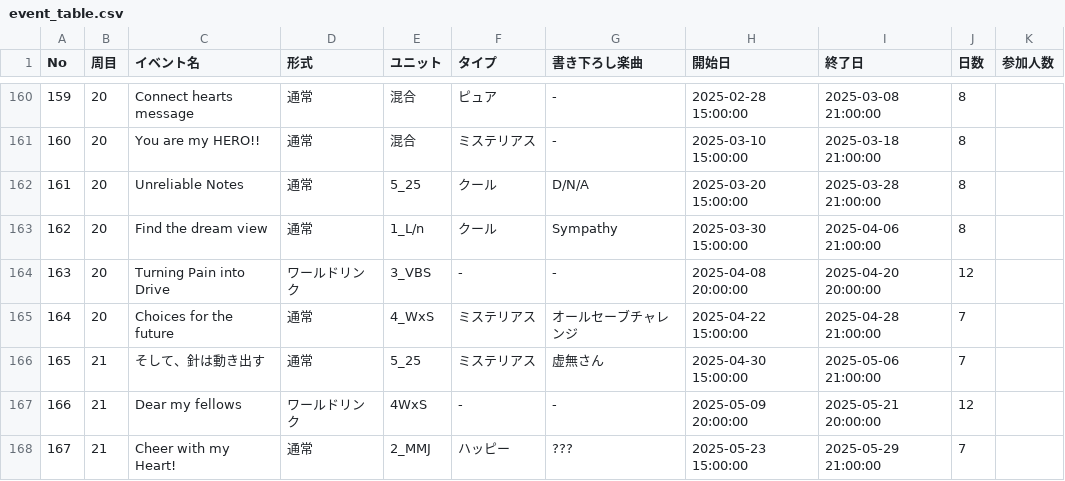
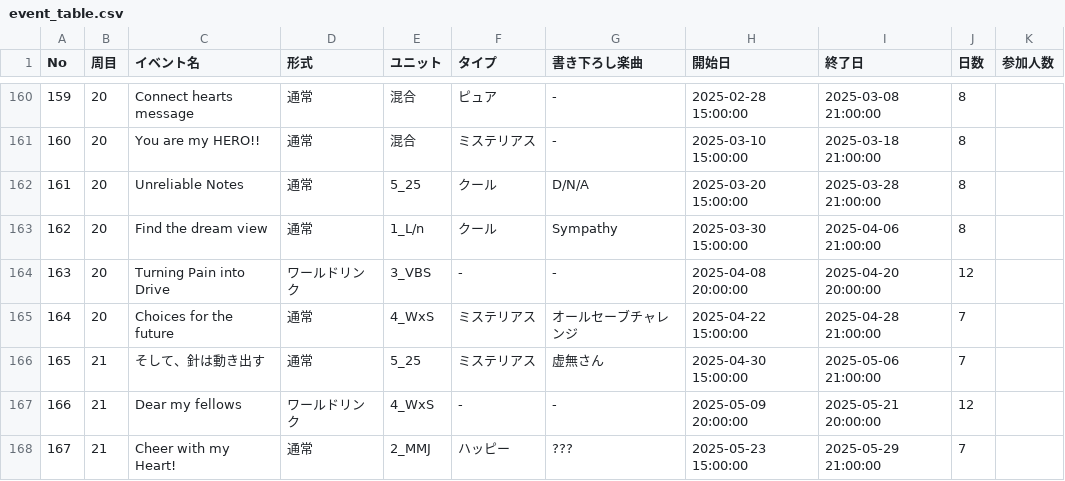
Before and after one commit to popcube/proseka_x, a CSV file: docs/event_table.csv, drawn as a sheet; only a part is shown, gaps mark what is left out.

```diff
--- a/docs/event_table.csv
+++ b/docs/event_table.csv
@@ -166,3 +166,3 @@ No,周目,イベント名,形式,ユニット,タイプ,書き下ろし楽曲,
 165,21,そして、針は動き出す,通常,5_25,ミステリアス,虚無さん,2025-04-30 15:00:00,2025-05-06 21:00:00,7,
-166,21,Dear my fellows,ワールドリンク,4WxS,-,-,2025-05-09 20:00:00,2025-05-21 20:00:00,12,
+166,21,Dear my fellows,ワールドリンク,4_WxS,-,-,2025-05-09 20:00:00,2025-05-21 20:00:00,12,
 167,21,Cheer with my Heart!,通常,2_MMJ,ハッピー,???,2025-05-23 15:00:00,2025-05-29 21:00:00,7,
```
Also changed, not shown: docs/sorted_data.csv, 1 other file.
